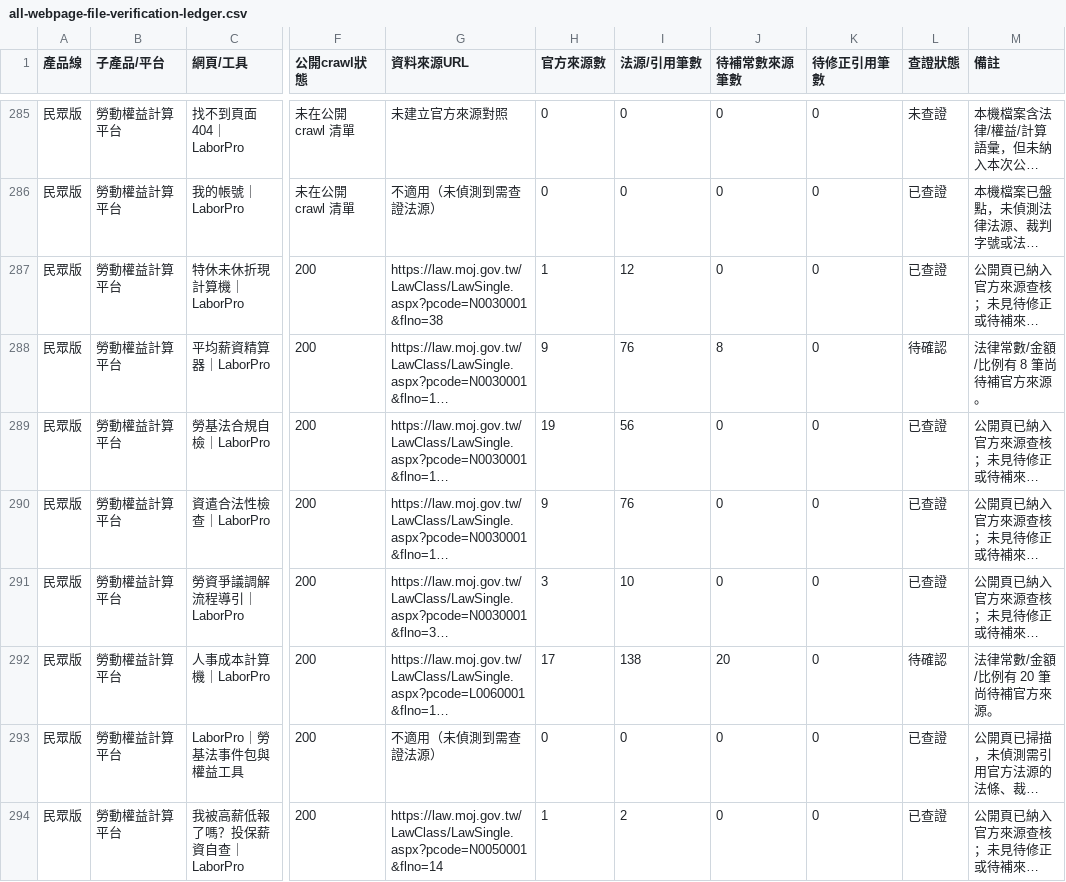
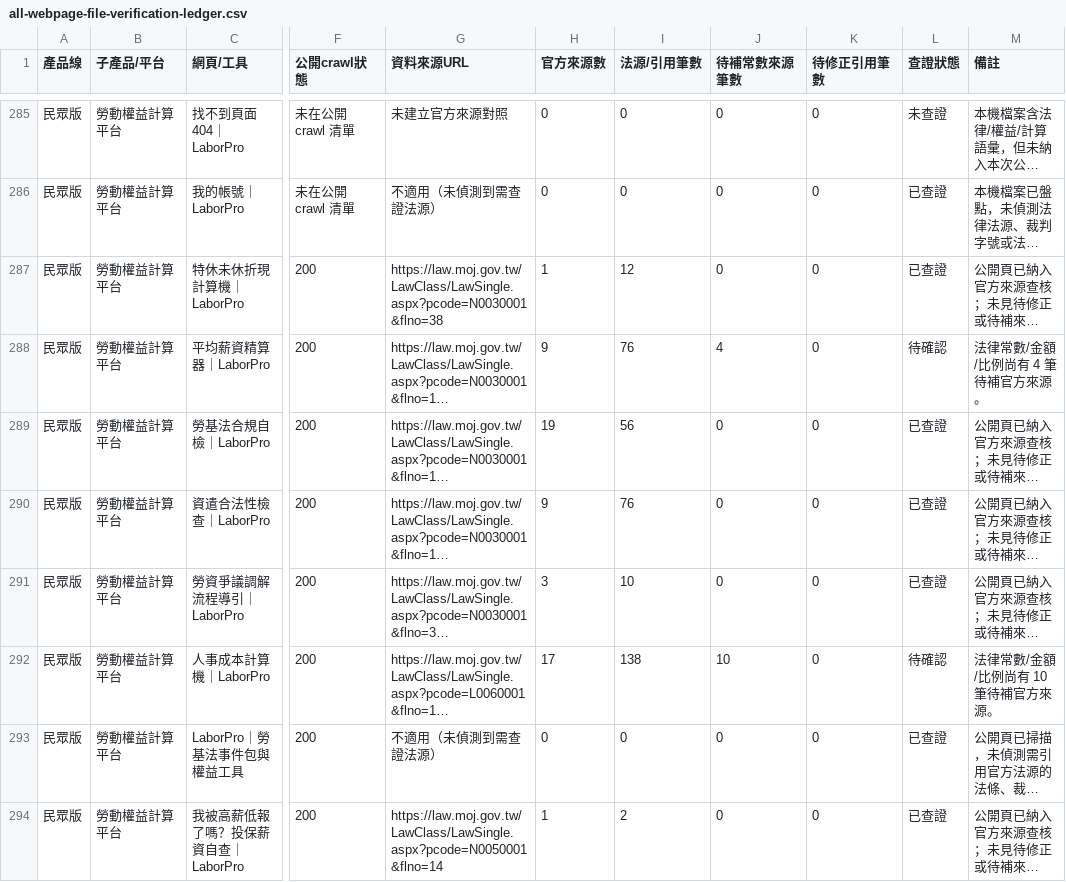
Before and after one commit to businessjoechou/choulegal, a CSV file: verification-data/2026-07-06/all-webpage-file-verification-ledger.csv, drawn as a sheet; only a part is shown, gaps mark what is left out; long unchanged cells end in …; the diff covers the shown part only; the diff names each change by its address in the sheet, - before the commit and + after, or states it on an @@ line.

```diff
--- a/verification-data/2026-07-06/all-webpage-file-verification-ledger.csv
+++ b/verification-data/2026-07-06/all-webpage-file-verification-ledger.csv
-J288 (待補常數來源筆數): 8
+J288 (待補常數來源筆數): 4
-M288 (備註): 法律常數/金額/比例有 8 筆尚待補官方來源。
+M288 (備註): 法律常數/金額/比例尚有 4 筆待補官方來源。
-J292 (待補常數來源筆數): 20
+J292 (待補常數來源筆數): 10
-M292 (備註): 法律常數/金額/比例有 20 筆尚待補官方來源。
+M292 (備註): 法律常數/金額/比例尚有 10 筆待補官方來源。
```
Also changed, not shown: 91 edited cells elsewhere in this file, verification-data/2026-07-06/all-webpage-error-or-needs-fix.csv, verification-data/2026-07-06/all-webpage-pending-confirmation.csv, 4 other files.
